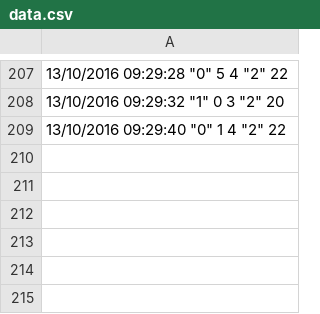
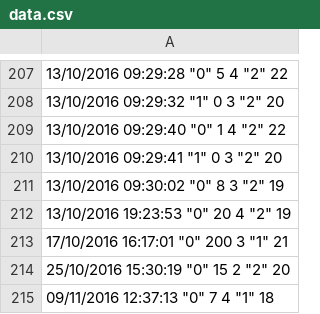
Before and after one commit to ShKlinkenberg/statistics-lectures, a CSV file: topics/chi_square/data.csv, drawn as a sheet; only a part is shown, gaps mark what is left out; the diff names each change by its address in the sheet, - before the commit and + after, or states it on an @@ line.

Commit message:
chi squared lecture added

```diff
--- a/topics/chi_square/data.csv
+++ b/topics/chi_square/data.csv
+row 210: 13/10/2016 09:29:41 "1" 0 3 "2" 20
+row 211: 13/10/2016 09:30:02 "0" 8 3 "2" 19
+row 212: 13/10/2016 19:23:53 "0" 20 4 "2" 19
+row 213: 17/10/2016 16:17:01 "0" 200 3 "1" 21
+row 214: 25/10/2016 15:30:19 "0" 15 2 "2" 20
+row 215: 09/11/2016 12:37:13 "0" 7 4 "1" 18
```
Also changed, not shown: 2 other files.
